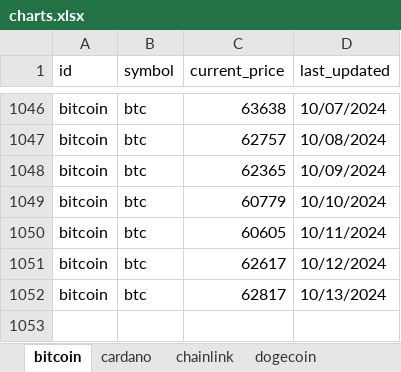
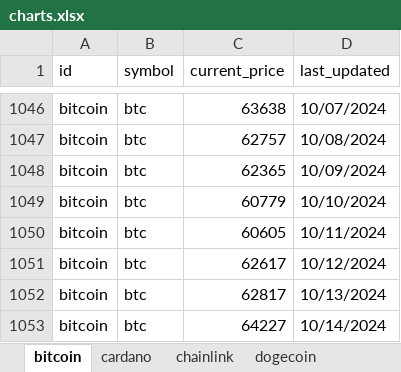
Before and after one commit to SQLvariant/TrackCrypto, an Excel workbook: charts.xlsx, sheet bitcoin, drawn as a sheet; only a part is shown, gaps mark what is left out; values as stored, in another font and other column widths than the file's, no borders; charts and pictures not drawn; the diff names each change by its address in the sheet, - before the commit and + after, or states it on an @@ line.

```diff
--- a/charts.xlsx (sheet bitcoin)
+++ b/charts.xlsx (sheet bitcoin)
+row 1053: bitcoin | btc | 64227 | 10/14/2024
```
Also changed, not shown: sheet uniswap, sheet chainlink, sheet litecoin, sheet solana, sheet ethereum, sheet cardano, 1 more sheet, charts or pictures, 1 other file.
